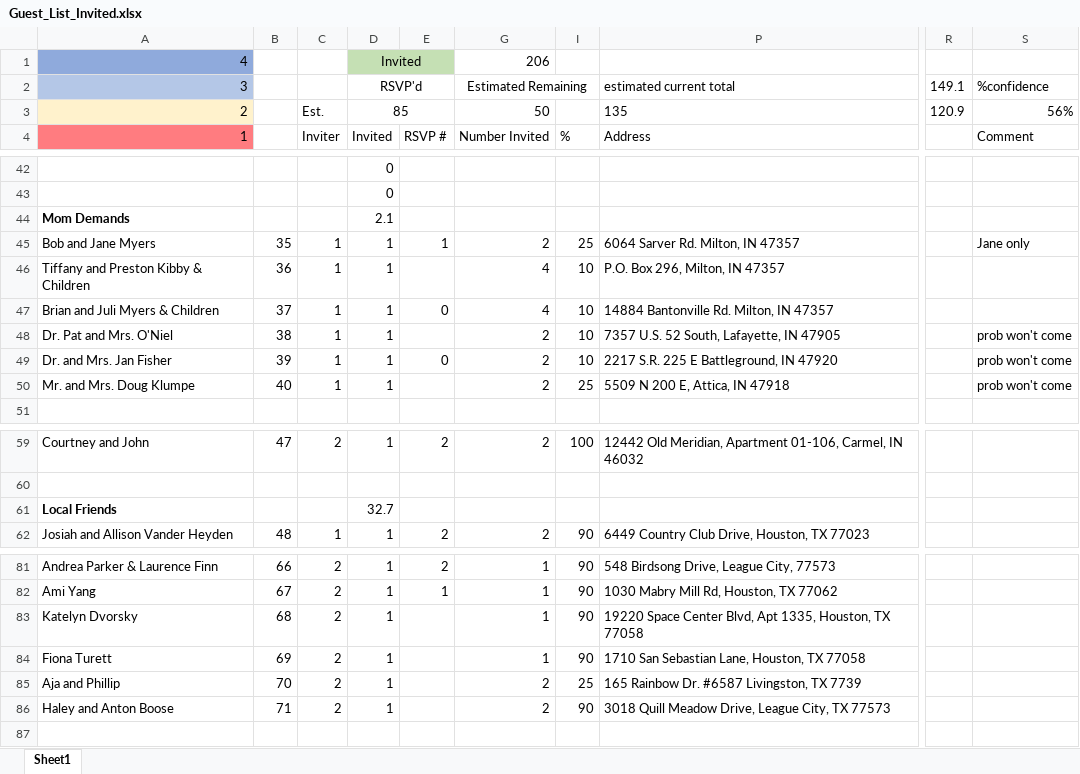
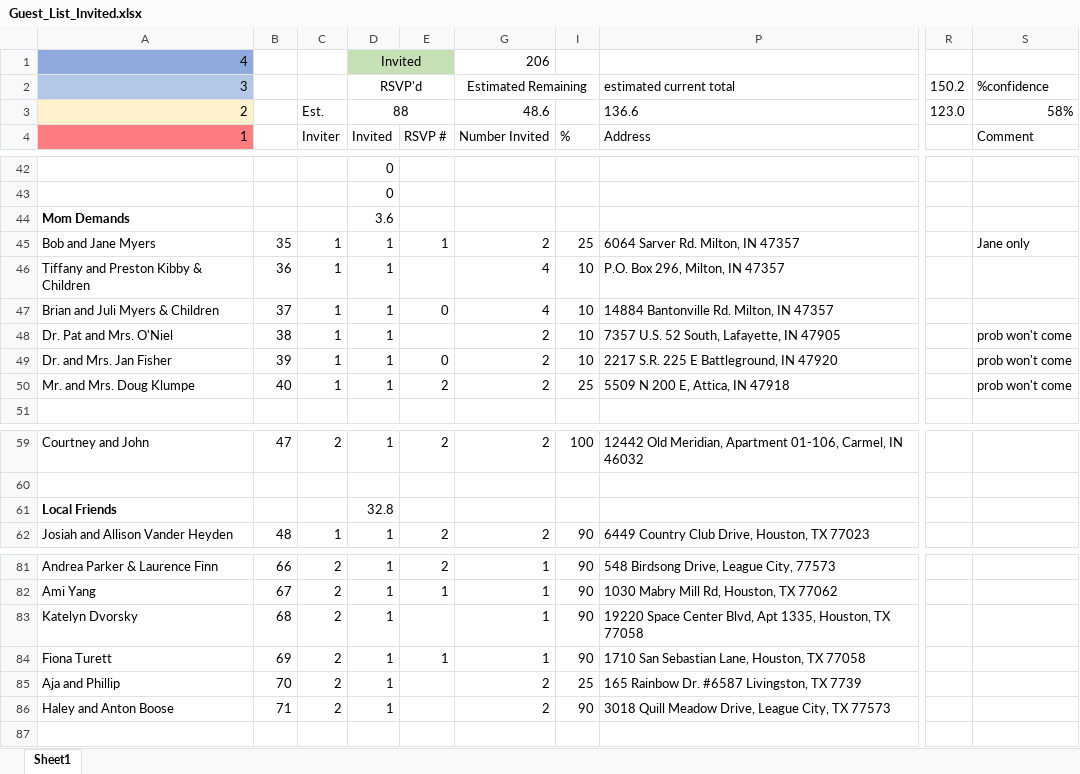
Before and after one commit to farrell49/Farrell_Garrett_Wedding, an Excel workbook: Guest_List_Invited.xlsx, sheet Sheet1, drawn as a sheet; only a part is shown, gaps mark what is left out; values as stored, in another font and other column widths than the file's, no borders; conditional formats not drawn; the diff names each change by its address in the sheet, - before the commit and + after, or states it on an @@ line.

Commit message:
Updated RSVPs

```diff
--- a/Guest_List_Invited.xlsx (sheet Sheet1)
+++ b/Guest_List_Invited.xlsx (sheet Sheet1)
-R2: 149.1
+R2: 150.2
-D3 (RSVP'd): 85
+D3 (RSVP'd): 88
-G3 (Estimated Remaining): 50
+G3 (Estimated Remaining): 48.6
-P3 (estimated current total): 135
+P3 (estimated current total): 136.6
-R3 (150.2): 120.9
+R3 (150.2): 123.0
-S3 (%confidence): 56%
+S3 (%confidence): 58%
-D44 (RSVP'd): 2.1
+D44 (RSVP'd): 3.6
-E50: (empty)
+E50: 2
-D61 (RSVP'd): 32.7
+D61 (RSVP'd): 32.8
-E84: (empty)
+E84: 1
```
Also changed, not shown: hidden cells.
